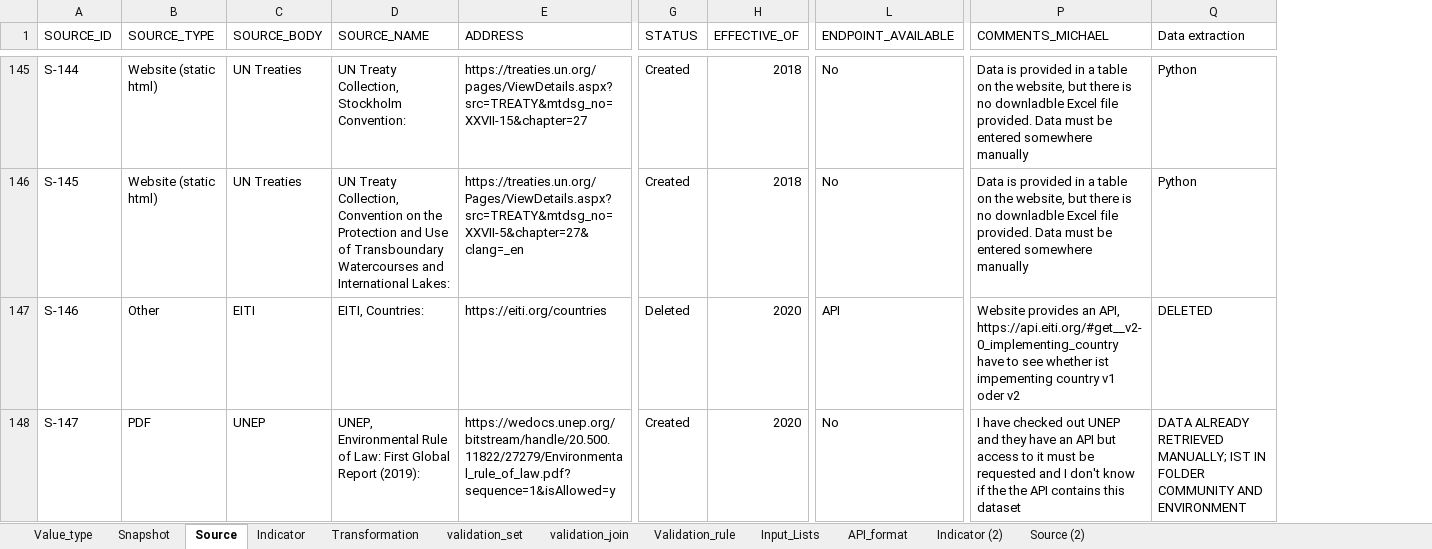
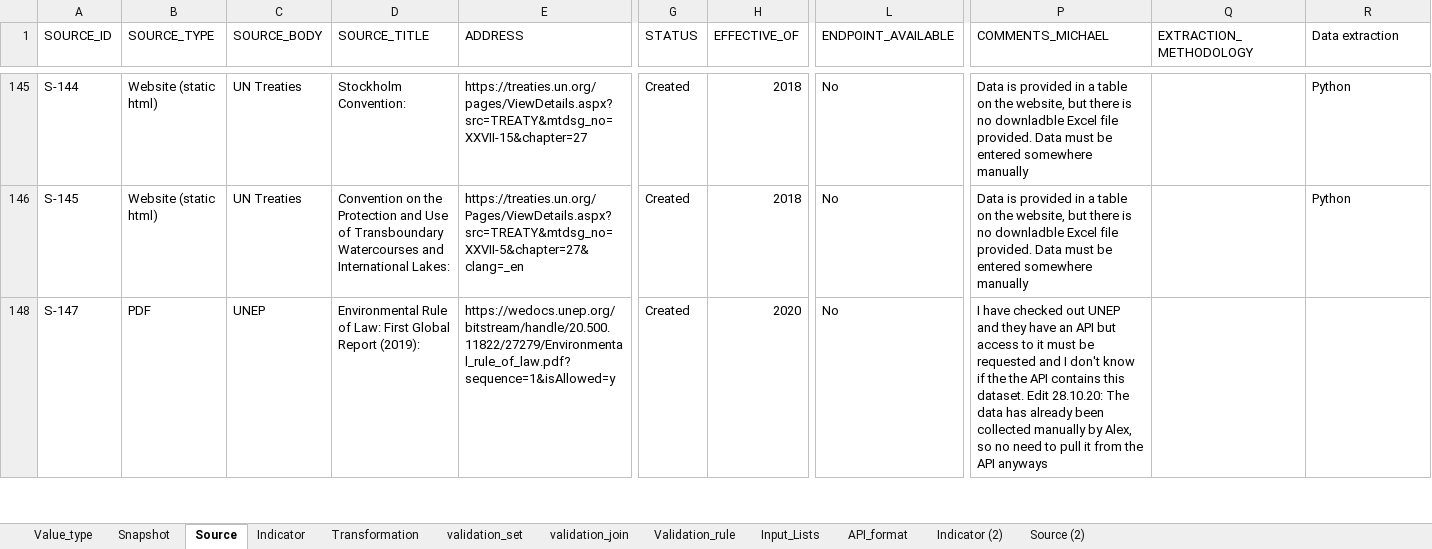
Before and after one commit to m-g-d-c/crba-etl, an Excel workbook: data_in/indicator_dictionary_CRBA.xlsx, sheet Source, drawn as a sheet; only a part is shown, gaps mark what is left out; values as stored, in another font and other column widths than the file's, no cell formats; charts and pictures not drawn; removed rows and columns are numbered as before the commit, all else as after; rows hold the shown columns only; the diff covers the shown part only; the diff names each change by its address in the sheet, - before the commit and + after, or states it on an @@ line.

Commit message:
Incl HTML UN Treaty sources
Version now inludes loop whih ETLs all html UN Treaty data.

Create stage raw data for DF needing precalc

```diff
--- a/data_in/indicator_dictionary_CRBA.xlsx (sheet Source)
+++ b/data_in/indicator_dictionary_CRBA.xlsx (sheet Source)
-column D (SOURCE_NAME), rows 145-146: UN Treaty Collection, Stockholm Convention: | UN Treaty Collection, Convention on the Protection and Use of Transboundary Watercourses and International Lakes:; row 148: UNEP, Environmental Rule of Law: First Global Report (2019):
+column D (SOURCE_TITLE), rows 145-148: Stockholm Convention: | Convention on the Protection and Use of Transboundary Watercourses and International Lakes: | Environmental Rule of Law: First Global Report (2019):
+column Q (EXTRACTION_METHODOLOGY), empty
-row 147: S-146 | Other | EITI | EITI, Countries: | https://eiti.org/countries | Deleted | 2020 | API | Website provides an API, https://api.eiti.org/#get__v2-0_implementing_country have to see whether ist impementing country v1 oder v2 | DELETED
-P148 (COMMENTS_MICHAEL): …contains this dataset
+P148 (COMMENTS_MICHAEL): …contains this dataset. Edit 28.10.20: The data has already been collected manually by Alex, so no need to pull it from the API anyways
-R148 (Data extraction): DATA ALREADY RETRIEVED MANUALLY; IST IN FOLDER COMMUNITY AND ENVIRONMENT
+R148 (Data extraction): (empty)
```
Also changed, not shown: 8 removed rows, 1 hidden or unhidden row and 80 edited cells elsewhere in this sheet, sheet Snapshot, sheet Indicator, sheet Value_type, cell formats, formulas that keep their value, hidden cells, charts or pictures, 7 other files.
